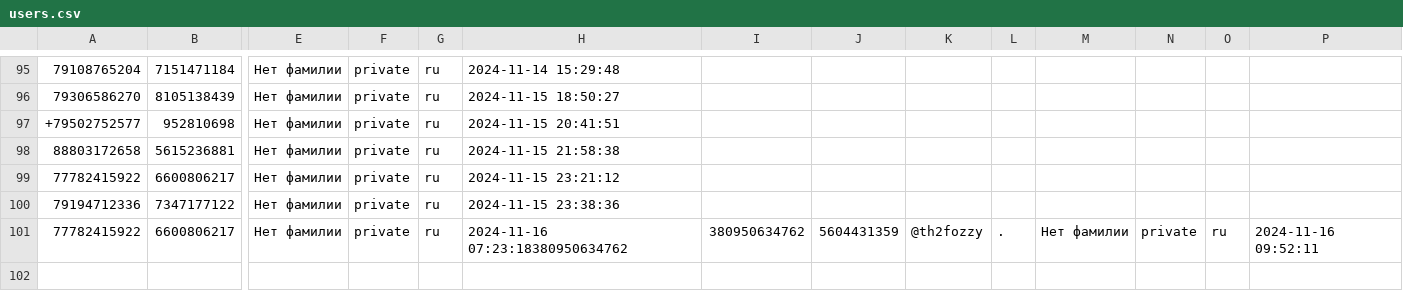
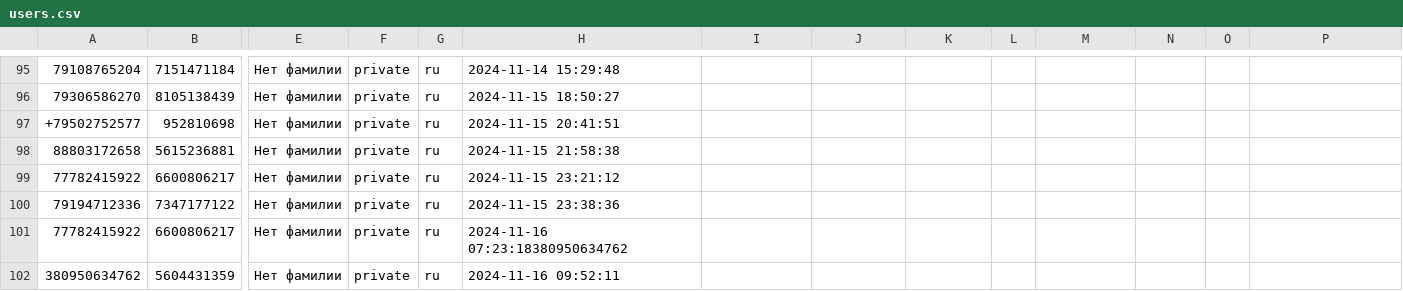
Before and after one commit to TheFoZzY/usersFRONEST, a CSV file: users.csv, drawn as a sheet; only a part is shown, gaps mark what is left out; rows hold the shown columns only; the diff names each change by its address in the sheet, - before the commit and + after, or states it on an @@ line.

Commit message:
Update users.csv

```diff
--- a/users.csv
+++ b/users.csv
-I101: 380950634762
+I101: (empty)
-J101: 5604431359
+J101: (empty)
-K101: @th2fozzy
+K101: (empty)
-L101: .
+L101: (empty)
-M101: Нет фамилии
+M101: (empty)
-N101: private
+N101: (empty)
-O101: ru
+O101: (empty)
-P101: 2024-11-16 09:52:11
+P101: (empty)
+row 102: 380950634762 | 5604431359 | Нет фамилии | private | ru | 2024-11-16 09:52:11
```
